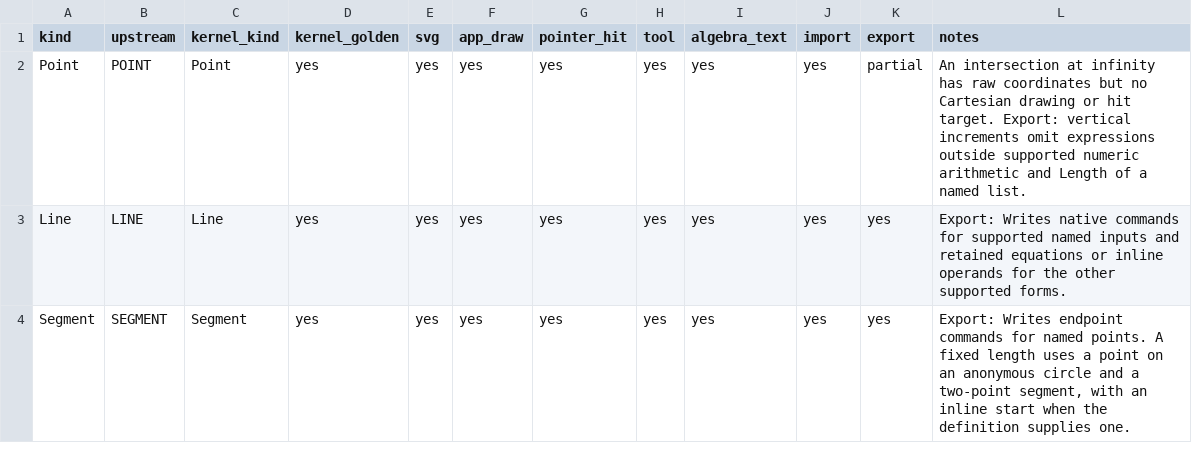
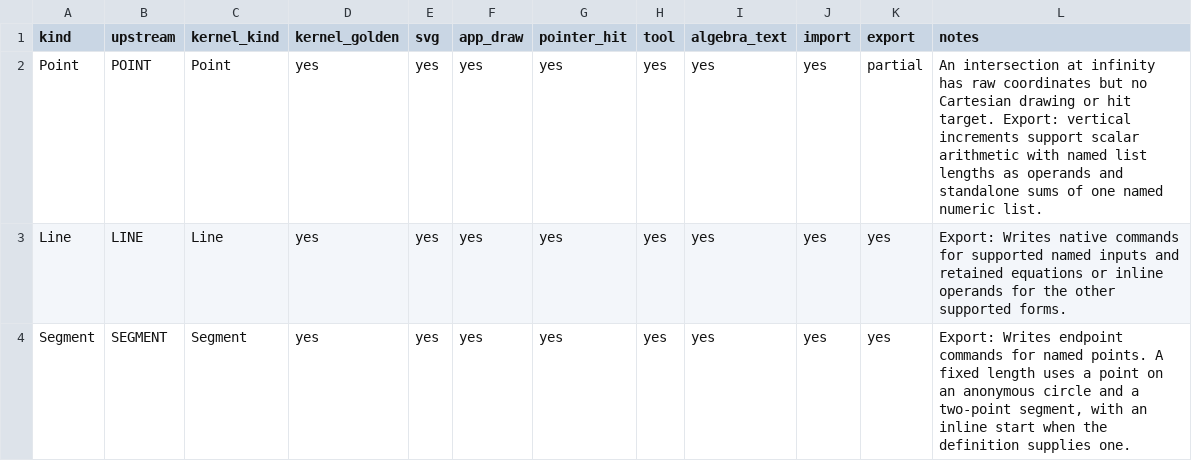
Before and after one commit to jash90/geokernel, a CSV file: docs/kinds.csv, drawn as a sheet; only a part is shown.

Commit message:
Preserve named list expressions in point increments

```diff
--- a/docs/kinds.csv
+++ b/docs/kinds.csv
@@ -1,3 +1,3 @@
 kind,upstream,kernel_kind,kernel_golden,svg,app_draw,pointer_hit,tool,algebra_text,import,export,notes
-Point,POINT,Point,yes,yes,yes,yes,yes,yes,yes,partial,An intersection at infinity has raw coordinates but no Cartesian drawing or hit target. Export: vertical increments omit expressions outside supported numeric arithmetic and Length of a named list.
+Point,POINT,Point,yes,yes,yes,yes,yes,yes,yes,partial,An intersection at infinity has raw coordinates but no Cartesian drawing or hit target. Export: vertical increments support scalar arithmetic with named list lengths as operands and standalone sums of one named numeric list.
 Line,LINE,Line,yes,yes,yes,yes,yes,yes,yes,yes,Export: Writes native commands for supported named inputs and retained equations or inline operands for the other supported forms.
```
Also changed, not shown: 9 other files.
